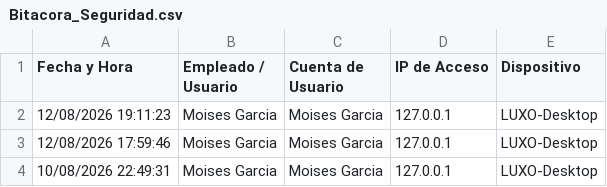
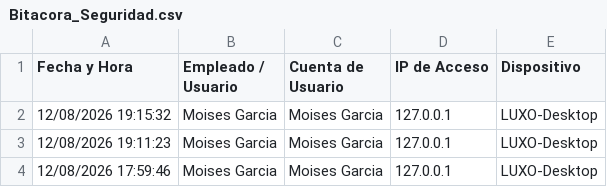
Before and after one commit to fflawers/LUXO, a CSV file: custom_assets/temp_pdfs/Bitacora_Seguridad.csv, drawn as a sheet; only a part is shown; the shorter side is filled out with more unchanged rows.

```diff
--- a/custom_assets/temp_pdfs/Bitacora_Seguridad.csv
+++ b/custom_assets/temp_pdfs/Bitacora_Seguridad.csv
@@ -1,2 +1,3 @@
 Fecha y Hora,Empleado / Usuario,Cuenta de Usuario,IP de Acceso,Dispositivo
+12/08/2026 19:15:32,Moises Garcia,Moises Garcia,127.0.0.1,LUXO-Desktop
 12/08/2026 19:11:23,Moises Garcia,Moises Garcia,127.0.0.1,LUXO-Desktop
```
Also changed, not shown: 1 other file.
